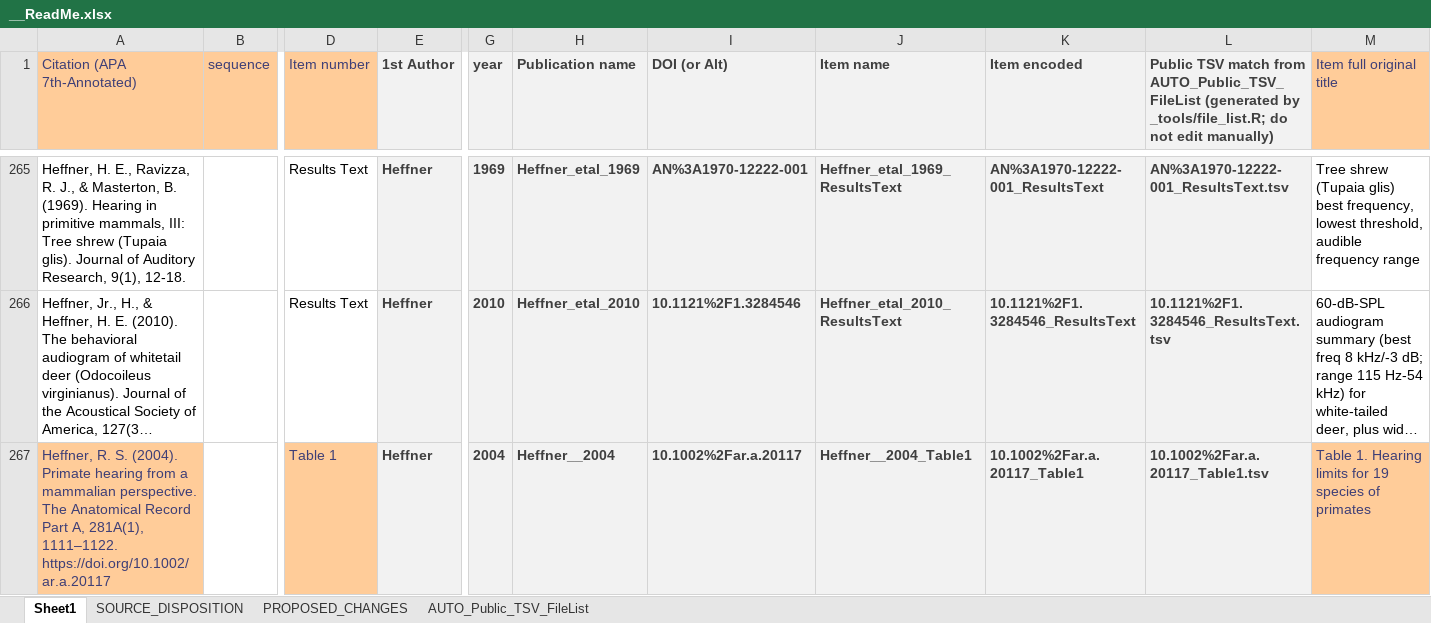
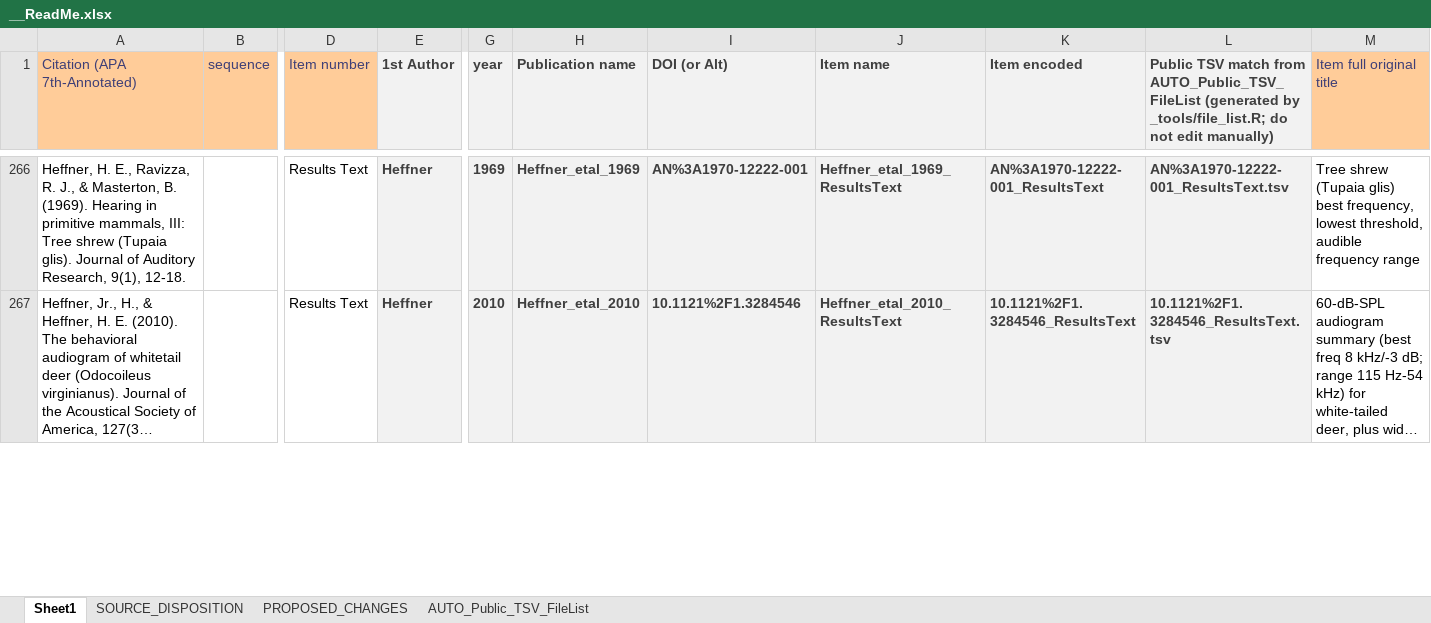
Before and after one commit to AleAliSousa/Evo-M1-Trait-Data, an Excel workbook: __ReadMe.xlsx, sheet Sheet1, drawn as a sheet; only a part is shown, gaps mark what is left out; long unchanged cells end in …; values as stored, in another font and other column widths than the file's, no borders; removed rows and columns are numbered as before the commit, all else as after; rows hold the shown columns only; the diff covers the shown part only; the diff names each change by its address in the sheet, - before the commit and + after, or states it on an @@ line.

```diff
--- a/__ReadMe.xlsx (sheet Sheet1)
+++ b/__ReadMe.xlsx (sheet Sheet1)
-row 267: Heffner, R. S. (2004). Primate hearing from a mammalian perspective. The Anatomical Record Part A, 281A(1), 1111–1122. https://doi.org/10.1002/ar.a.20117 |  | Table 1 | Heffner | 2004 | Heffner__2004 | 10.1002%2Far.a.20117 | Heffner__2004_Table1 | 10.1002%2Far.a.20117_Table1 | 10.1002%2Far.a.20117_Table1.tsv | Table 1. Hearing limits for 19 species of primates
```
Also changed, not shown: 1 added row and 6 edited cells elsewhere in this sheet, formulas that keep their value, 26 other files.
